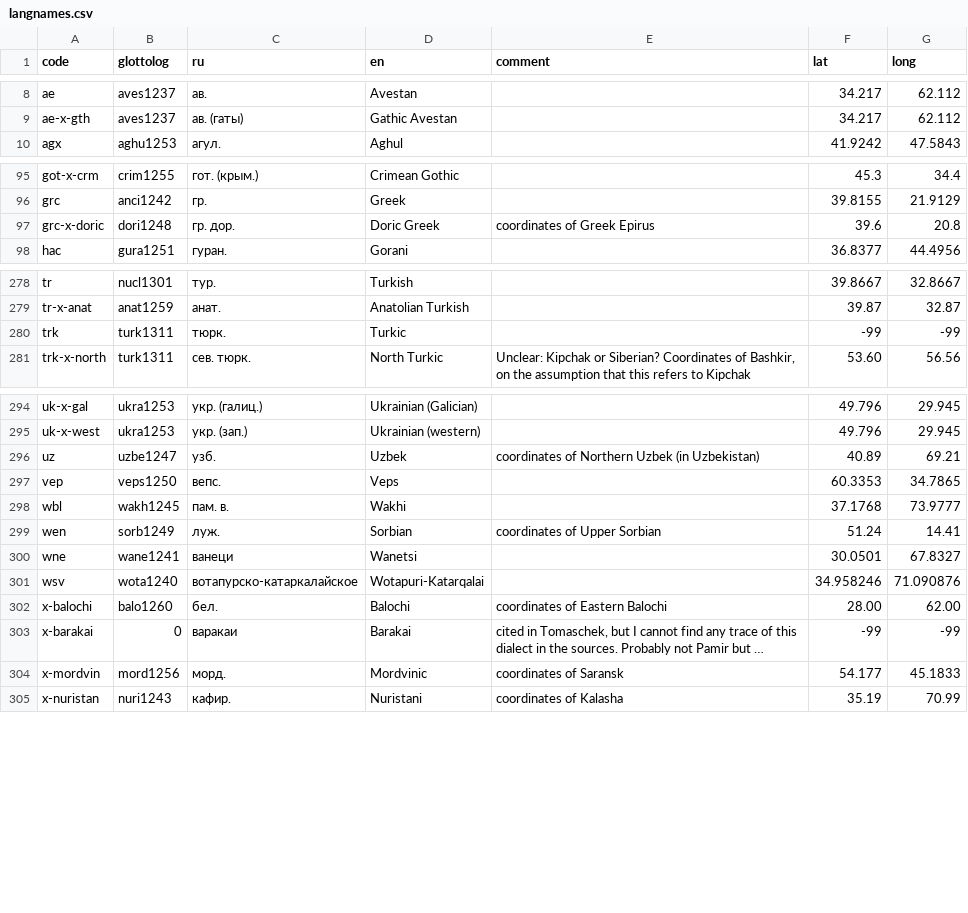
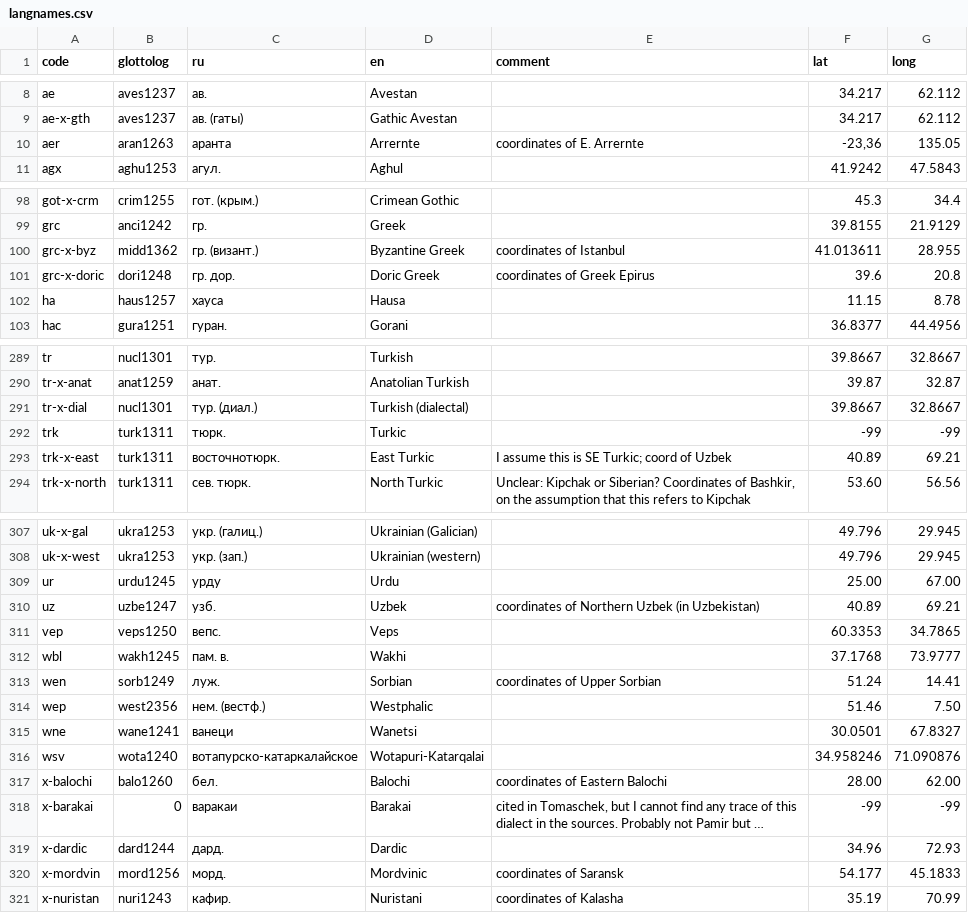
Before and after one commit to abaevdict/abaev-tei-oxygen, a CSV file: css/langnames.csv, drawn as a sheet; only a part is shown, gaps mark what is left out; long unchanged cells end in …; the diff covers the shown part only; the diff names each change by its address in the sheet, - before the commit and + after, or states it on an @@ line.

```diff
--- a/css/langnames.csv
+++ b/css/langnames.csv
+row 10: aer | aran1263 | аранта | Arrernte | coordinates of E. Arrernte | -23,36 | 135.05
+row 100: grc-x-byz | midd1362 | гр. (визант.) | Byzantine Greek | coordinates of Istanbul | 41.013611 | 28.955
+row 102: ha | haus1257 | хауса | Hausa |  | 11.15 | 8.78
+row 291: tr-x-dial | nucl1301 | тур. (диал.) | Turkish (dialectal) |  | 39.8667 | 32.8667
+row 293: trk-x-east | turk1311 | восточнотюрк. | East Turkic | I assume this is SE Turkic; coord of Uzbek | 40.89 | 69.21
+row 309: ur | urdu1245 | урду | Urdu |  | 25.00 | 67.00
+row 314: wep | west2356 | нем. (вестф.) | Westphalic |  | 51.46 | 7.50
+row 319: x-dardic | dard1244 | дард. | Dardic |  | 34.96 | 72.93
```
Also changed, not shown: 8 added rows elsewhere in this file, 3 other files.
